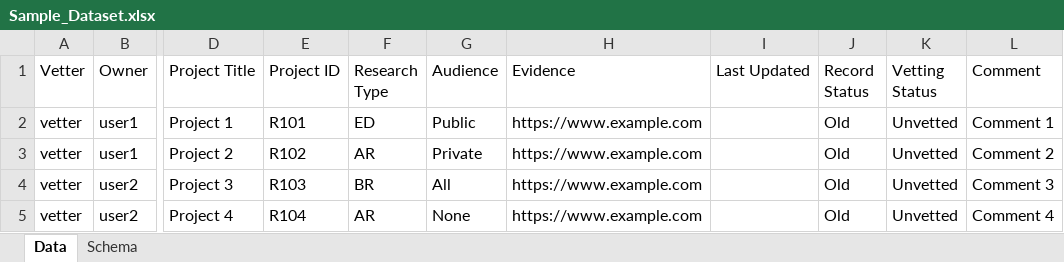
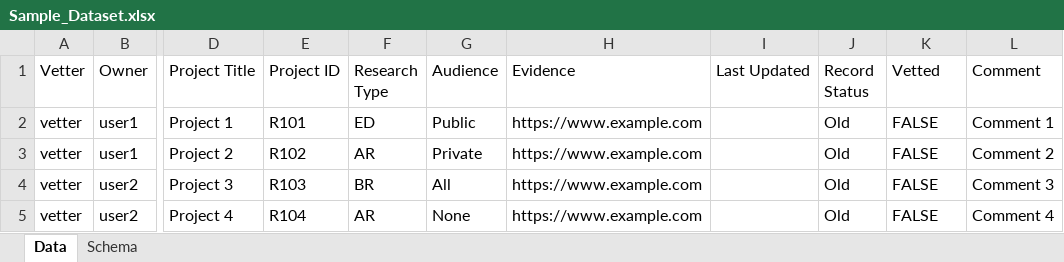
Before and after one commit to SinanSalman/ConduVet, an Excel workbook: Sample_Dataset.xlsx, sheet Data, drawn as a sheet; only a part is shown, gaps mark what is left out; values as stored, in another font and other column widths than the file's, no borders; the diff names each change by its address in the sheet, - before the commit and + after, or states it on an @@ line.

```diff
--- a/Sample_Dataset.xlsx (sheet Data)
+++ b/Sample_Dataset.xlsx (sheet Data)
-K1: Vetting Status
+K1: Vetted
-K2:K5 (Vetted): Unvetted
+K2:K5 (Vetted): FALSE
```
Also changed, not shown: sheet Schema, 16 other files.
